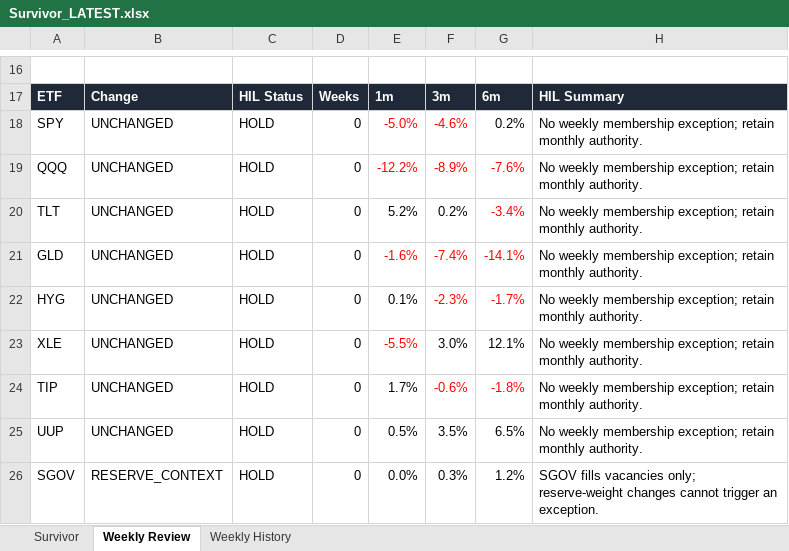
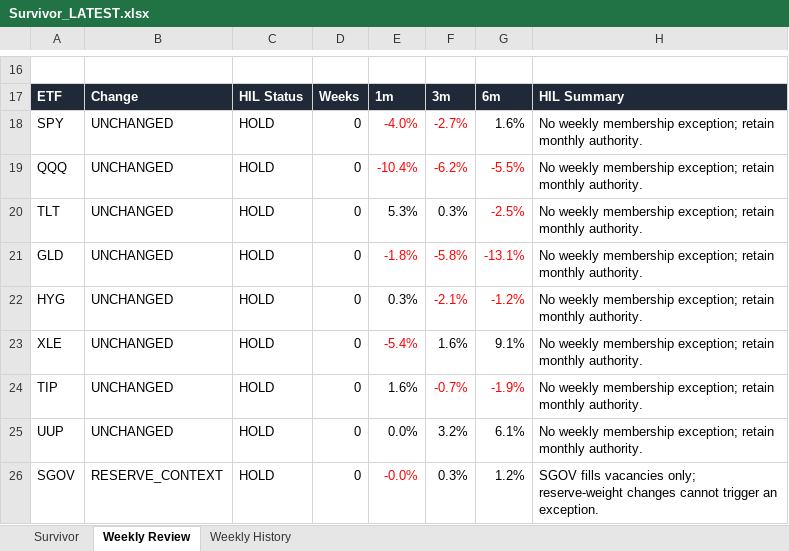
Before and after one commit to DarkMoonv1/NEFTy, an Excel workbook: Survivor_LATEST.xlsx, sheet Weekly Review, drawn as a sheet; only a part is shown, gaps mark what is left out; values as stored, in another font and other column widths than the file's, no borders; the diff names each change by its address in the sheet, - before the commit and + after, or states it on an @@ line.

```diff
--- a/Survivor_LATEST.xlsx (sheet Weekly Review)
+++ b/Survivor_LATEST.xlsx (sheet Weekly Review)
-E18: -5.0%
+E18: -4.0%
-F18: -4.6%
+F18: -2.7%
-G18: 0.2%
+G18: 1.6%
-E19: -12.2%
+E19: -10.4%
-F19: -8.9%
+F19: -6.2%
-G19: -7.6%
+G19: -5.5%
-E20: 5.2%
+E20: 5.3%
-F20: 0.2%
+F20: 0.3%
-G20: -3.4%
+G20: -2.5%
-E21: -1.6%
+E21: -1.8%
-F21: -7.4%
+F21: -5.8%
-G21: -14.1%
+G21: -13.1%
-E22: 0.1%
+E22: 0.3%
-F22: -2.3%
+F22: -2.1%
-G22: -1.7%
+G22: -1.2%
-E23: -5.5%
+E23: -5.4%
-F23: 3.0%
+F23: 1.6%
-G23: 12.1%
+G23: 9.1%
-E24: 1.7%
+E24: 1.6%
-F24: -0.6%
+F24: -0.7%
-G24: -1.8%
+G24: -1.9%
-E25: 0.5%
+E25: 0.0%
-F25: 3.5%
+F25: 3.2%
-G25: 6.5%
+G25: 6.1%
-E26: 0.0%
+E26: -0.0%
-E26 text colour: black
+E26 text colour: #FF0000
```
Also changed, not shown: sheet Survivor.
